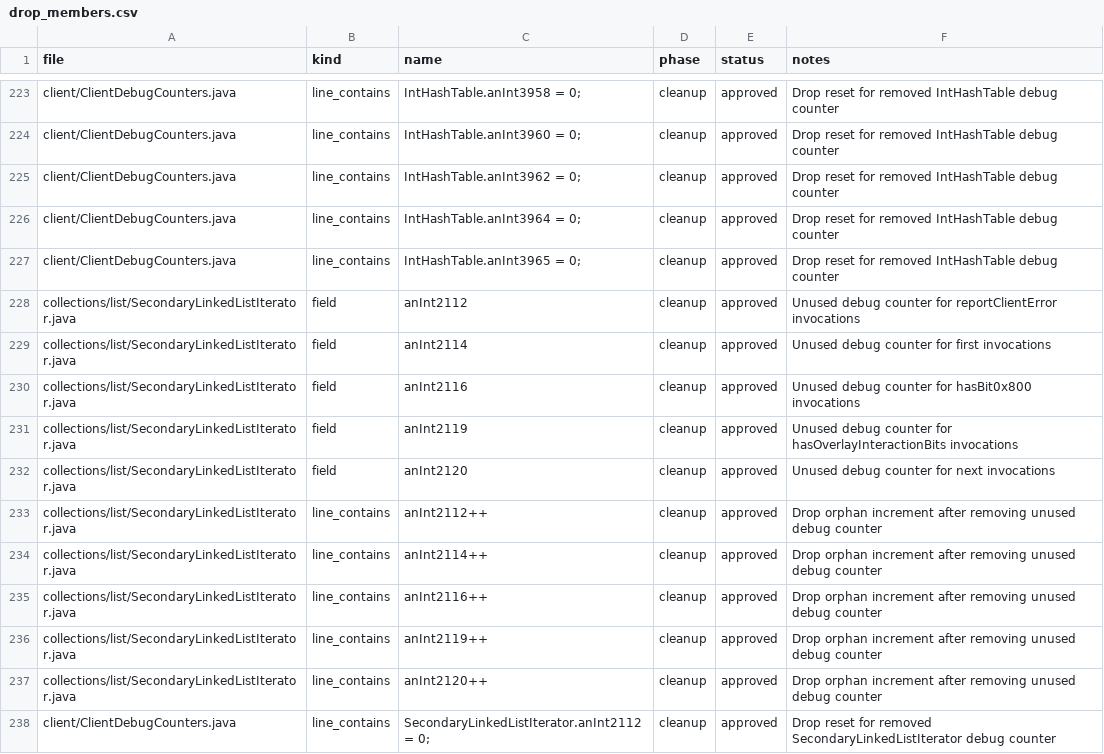
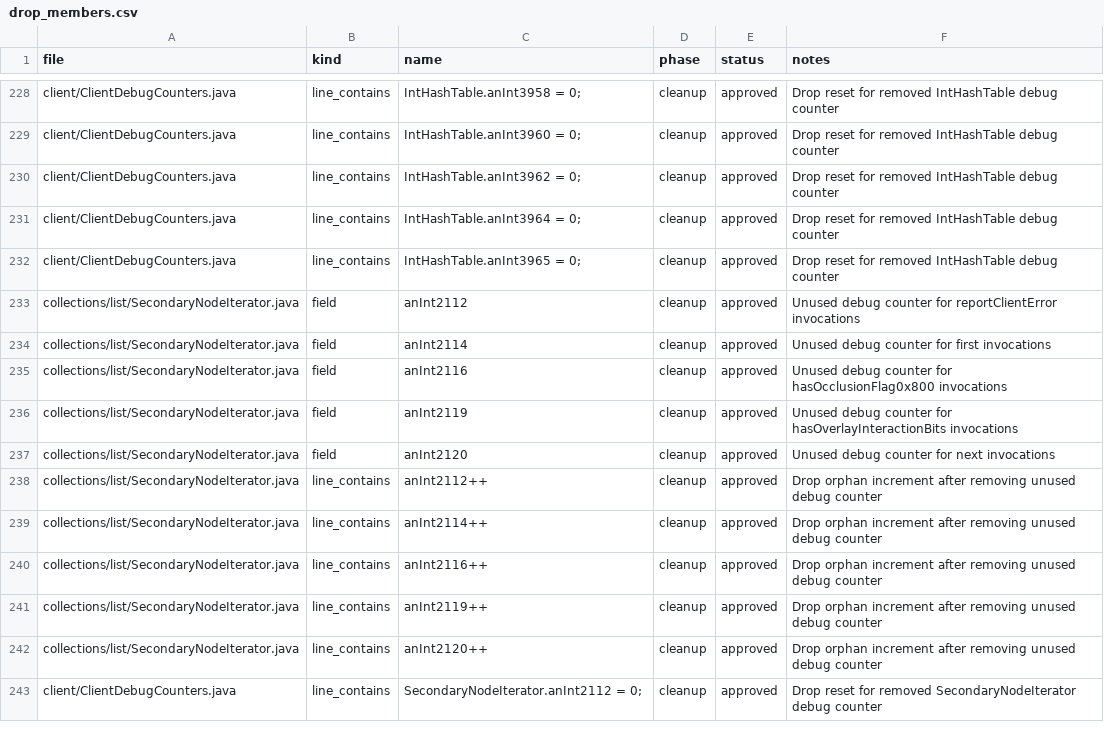
Before and after one commit to tritao/void-client, a CSV file: client/refactor/.refactor-plan/drop_members.csv, drawn as a sheet; only a part is shown, gaps mark what is left out; the diff covers the shown part only.

```diff
--- a/client/refactor/.refactor-plan/drop_members.csv
+++ b/client/refactor/.refactor-plan/drop_members.csv
@@ -227,12 +232,12 @@ client/ClientDebugCounters.java,line_contains,IntHashTable.anInt3964 = 0;,cleanu
 client/ClientDebugCounters.java,line_contains,IntHashTable.anInt3965 = 0;,cleanup,approved,Drop reset for removed IntHashTable debug counter
-collections/list/SecondaryLinkedListIterator.java,field,anInt2112,cleanup,approved,Unused debug counter for reportClientError invocations
-collections/list/SecondaryLinkedListIterator.java,field,anInt2114,cleanup,approved,Unused debug counter for first invocations
-collections/list/SecondaryLinkedListIterator.java,field,anInt2116,cleanup,approved,Unused debug counter for hasBit0x800 invocations
-collections/list/SecondaryLinkedListIterator.java,field,anInt2119,cleanup,approved,Unused debug counter for hasOverlayInteractionBits invocations
-collections/list/SecondaryLinkedListIterator.java,field,anInt2120,cleanup,approved,Unused debug counter for next invocations
-collections/list/SecondaryLinkedListIterator.java,line_contains,anInt2112++,cleanup,approved,Drop orphan increment after removing unused debug counter
-collections/list/SecondaryLinkedListIterator.java,line_contains,anInt2114++,cleanup,approved,Drop orphan increment after removing unused debug counter
-collections/list/SecondaryLinkedListIterator.java,line_contains,anInt2116++,cleanup,approved,Drop orphan increment after removing unused debug counter
-collections/list/SecondaryLinkedListIterator.java,line_contains,anInt2119++,cleanup,approved,Drop orphan increment after removing unused debug counter
-collections/list/SecondaryLinkedListIterator.java,line_contains,anInt2120++,cleanup,approved,Drop orphan increment after removing unused debug counter
-client/ClientDebugCounters.java,line_contains,SecondaryLinkedListIterator.anInt2112 = 0;,cleanup,approved,Drop reset for removed SecondaryLinkedListIterator debug counter
+collections/list/SecondaryNodeIterator.java,field,anInt2112,cleanup,approved,Unused debug counter for reportClientError invocations
+collections/list/SecondaryNodeIterator.java,field,anInt2114,cleanup,approved,Unused debug counter for first invocations
+collections/list/SecondaryNodeIterator.java,field,anInt2116,cleanup,approved,Unused debug counter for hasOcclusionFlag0x800 invocations
+collections/list/SecondaryNodeIterator.java,field,anInt2119,cleanup,approved,Unused debug counter for hasOverlayInteractionBits invocations
+collections/list/SecondaryNodeIterator.java,field,anInt2120,cleanup,approved,Unused debug counter for next invocations
+collections/list/SecondaryNodeIterator.java,line_contains,anInt2112++,cleanup,approved,Drop orphan increment after removing unused debug counter
+collections/list/SecondaryNodeIterator.java,line_contains,anInt2114++,cleanup,approved,Drop orphan increment after removing unused debug counter
+collections/list/SecondaryNodeIterator.java,line_contains,anInt2116++,cleanup,approved,Drop orphan increment after removing unused debug counter
+collections/list/SecondaryNodeIterator.java,line_contains,anInt2119++,cleanup,approved,Drop orphan increment after removing unused debug counter
+collections/list/SecondaryNodeIterator.java,line_contains,anInt2120++,cleanup,approved,Drop orphan increment after removing unused debug counter
+client/ClientDebugCounters.java,line_contains,SecondaryNodeIterator.anInt2112 = 0;,cleanup,approved,Drop reset for removed SecondaryNodeIterator debug counter
```
Also changed, not shown: 17 added rows and 67 edited cells elsewhere in this file, client/refactor/.refactor-plan/audio.rename.csv, client/refactor/.refactor-plan/collections.extract.csv, 35 other files.
